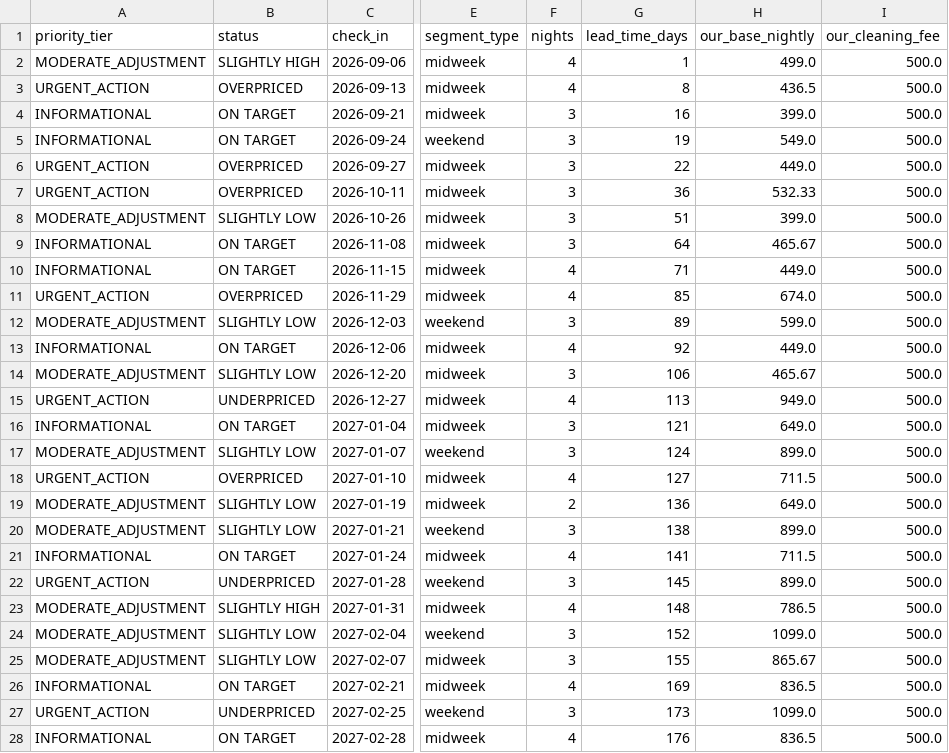
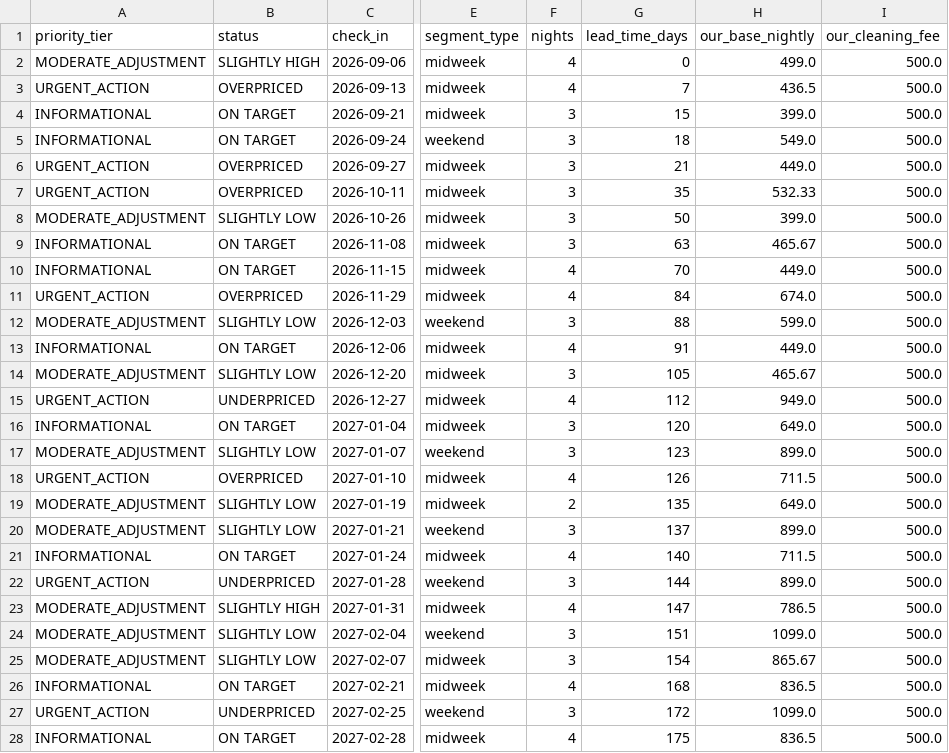
Before and after one commit to ivanpenkov/str-price-advisor, a CSV file: docs/latest_sheet.csv, drawn as a sheet; only a part is shown, gaps mark what is left out; the diff covers the shown part only; the diff names each change by its address in the sheet, - before the commit and + after, or states it on an @@ line.

```diff
--- a/docs/latest_sheet.csv
+++ b/docs/latest_sheet.csv
-G2 (lead_time_days): 1
+G2 (lead_time_days): 0
-G3 (lead_time_days): 8
+G3 (lead_time_days): 7
-G4 (lead_time_days): 16
+G4 (lead_time_days): 15
-G5 (lead_time_days): 19
+G5 (lead_time_days): 18
-G6 (lead_time_days): 22
+G6 (lead_time_days): 21
-G7 (lead_time_days): 36
+G7 (lead_time_days): 35
-G8 (lead_time_days): 51
+G8 (lead_time_days): 50
-G9 (lead_time_days): 64
+G9 (lead_time_days): 63
-G10 (lead_time_days): 71
+G10 (lead_time_days): 70
-G11 (lead_time_days): 85
+G11 (lead_time_days): 84
-G12 (lead_time_days): 89
+G12 (lead_time_days): 88
-G13 (lead_time_days): 92
+G13 (lead_time_days): 91
-G14 (lead_time_days): 106
+G14 (lead_time_days): 105
-G15 (lead_time_days): 113
+G15 (lead_time_days): 112
-G16 (lead_time_days): 121
+G16 (lead_time_days): 120
-G17 (lead_time_days): 124
+G17 (lead_time_days): 123
-G18 (lead_time_days): 127
+G18 (lead_time_days): 126
-G19 (lead_time_days): 136
+G19 (lead_time_days): 135
-G20 (lead_time_days): 138
+G20 (lead_time_days): 137
-G21 (lead_time_days): 141
+G21 (lead_time_days): 140
-G22 (lead_time_days): 145
+G22 (lead_time_days): 144
-G23 (lead_time_days): 148
+G23 (lead_time_days): 147
-G24 (lead_time_days): 152
+G24 (lead_time_days): 151
-G25 (lead_time_days): 155
+G25 (lead_time_days): 154
-G26 (lead_time_days): 169
+G26 (lead_time_days): 168
-G27 (lead_time_days): 173
+G27 (lead_time_days): 172
-G28 (lead_time_days): 176
+G28 (lead_time_days): 175
```
Also changed, not shown: 1 added row and 52 edited cells elsewhere in this file, 14 other files.
